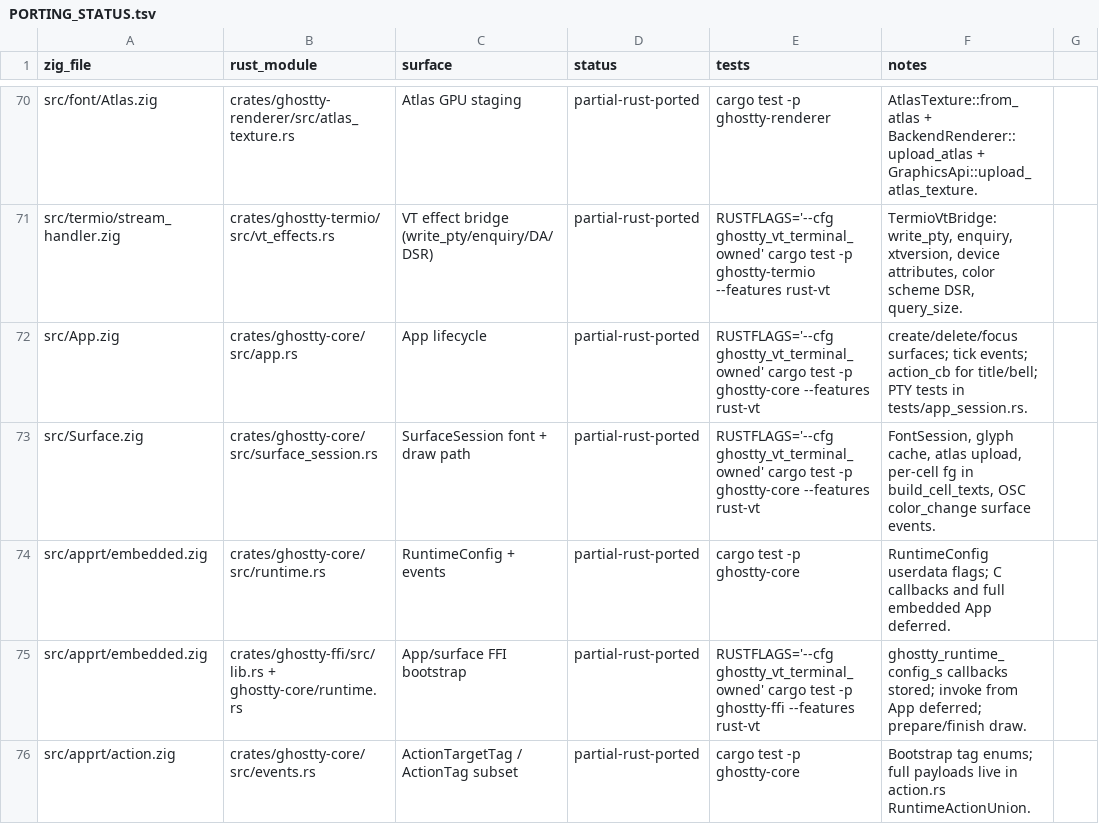
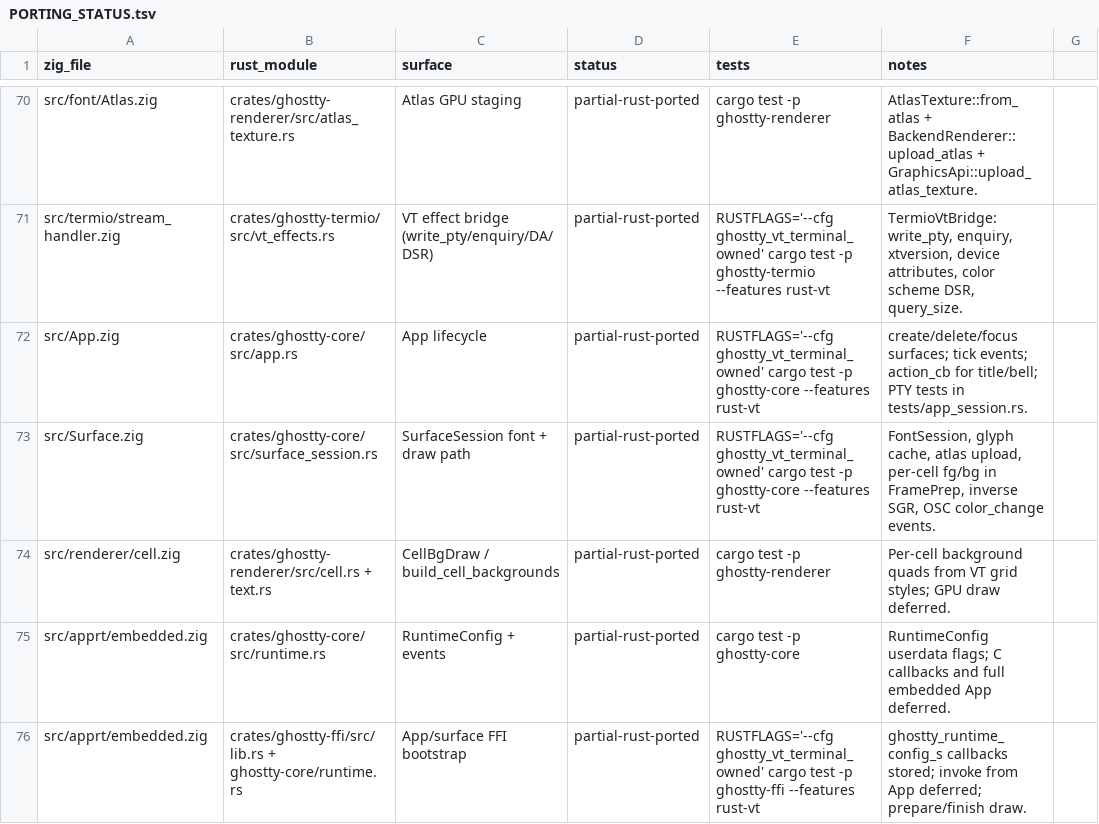
Before and after one commit to Frank-III/ghostty, a TSV file: docs/PORTING_STATUS.tsv, drawn as a sheet; only a part is shown, gaps mark what is left out; the shorter side is filled out with more unchanged rows.

```diff
--- a/docs/PORTING_STATUS.tsv
+++ b/docs/PORTING_STATUS.tsv
@@ -72,3 +72,4 @@ src/termio/stream_handler.zig	crates/ghostty-termio/src/vt_effects.rs	VT effect
 src/App.zig	crates/ghostty-core/src/app.rs	App lifecycle	partial-rust-ported	RUSTFLAGS='--cfg ghostty_vt_terminal_owned' cargo test -p ghostty-core --features rust-vt	create/delete/focus surfaces; tick events; action_cb for title/bell; PTY tests in tests/app_session.rs.
-src/Surface.zig	crates/ghostty-core/src/surface_session.rs	SurfaceSession font + draw path	partial-rust-ported	RUSTFLAGS='--cfg ghostty_vt_terminal_owned' cargo test -p ghostty-core --features rust-vt	FontSession, glyph cache, atlas upload, per-cell fg in build_cell_texts, OSC color_change surface events.
+src/Surface.zig	crates/ghostty-core/src/surface_session.rs	SurfaceSession font + draw path	partial-rust-ported	RUSTFLAGS='--cfg ghostty_vt_terminal_owned' cargo test -p ghostty-core --features rust-vt	FontSession, glyph cache, atlas upload, per-cell fg/bg in FramePrep, inverse SGR, OSC color_change events.
+src/renderer/cell.zig	crates/ghostty-renderer/src/cell.rs + text.rs	CellBgDraw / build_cell_backgrounds	partial-rust-ported	cargo test -p ghostty-renderer	Per-cell background quads from VT grid styles; GPU draw deferred.
 src/apprt/embedded.zig	crates/ghostty-core/src/runtime.rs	RuntimeConfig + events	partial-rust-ported	cargo test -p ghostty-core	RuntimeConfig userdata flags; C callbacks and full embedded App deferred.
```
Also changed, not shown: 10 other files.
